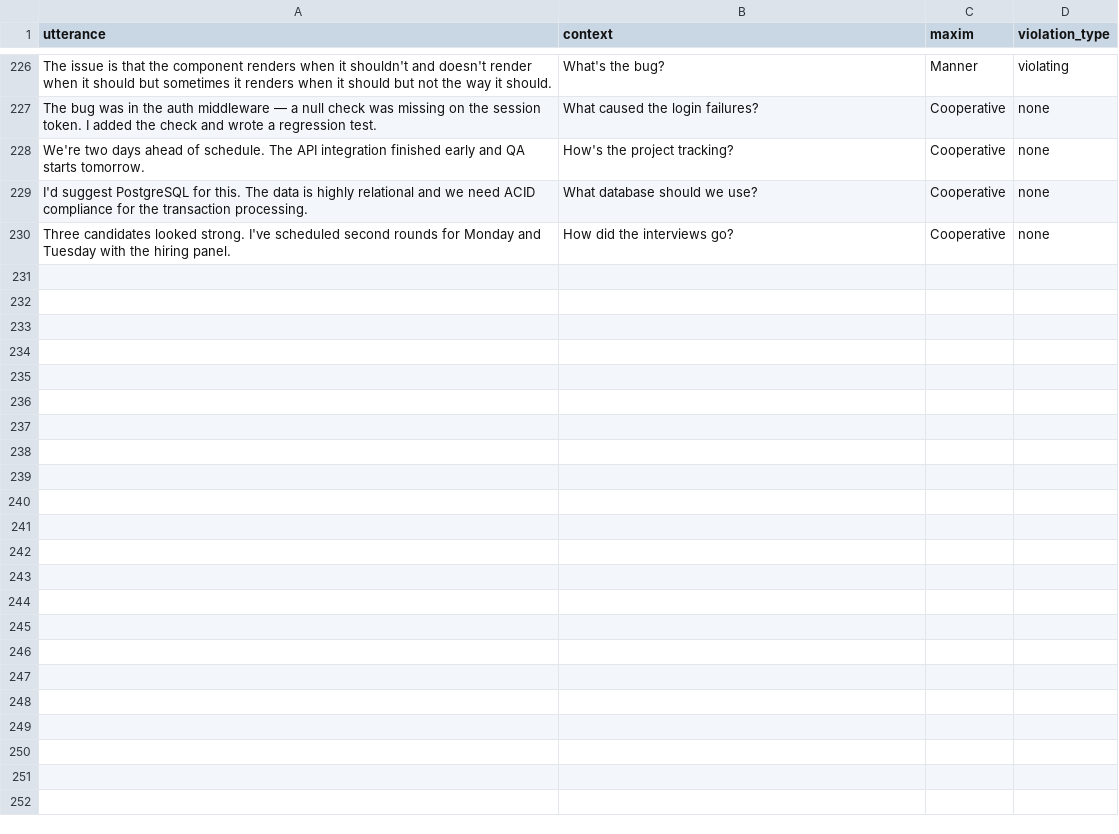
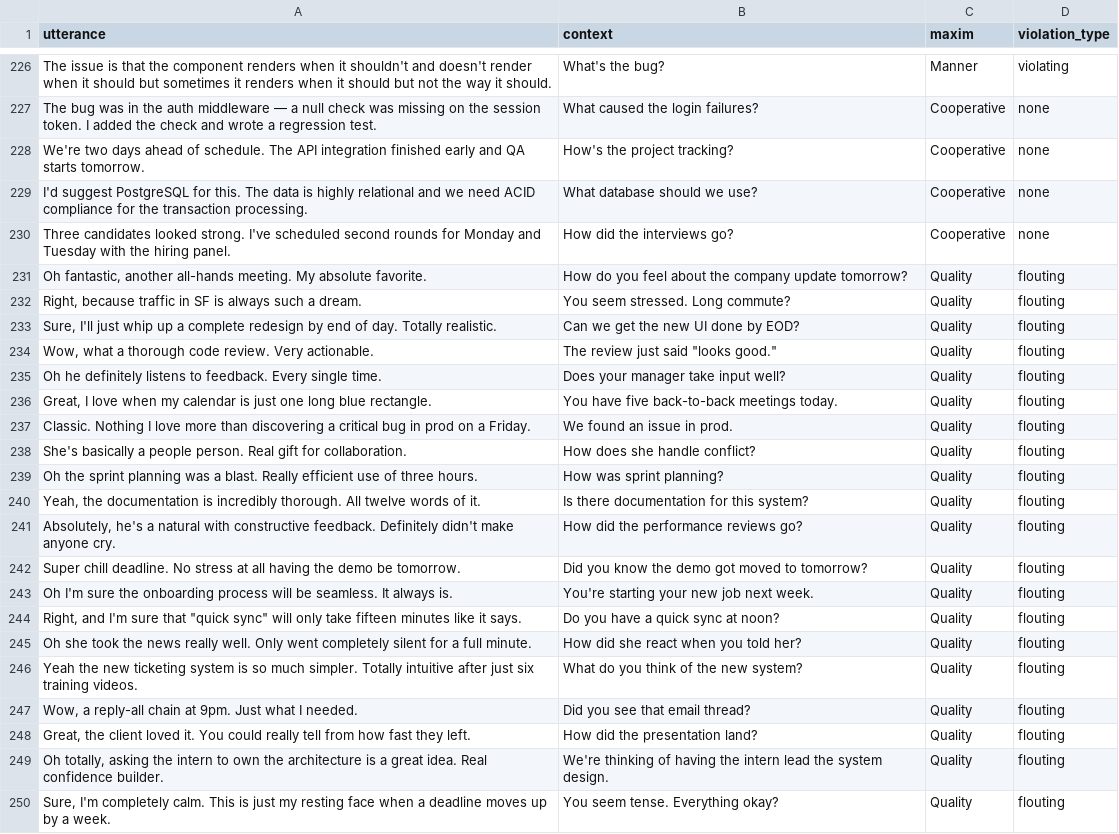
Before and after one commit to taliaduckie/grice-maxim-classifier, a CSV file: data/annotated/corpus.csv, drawn as a sheet; only a part is shown, gaps mark what is left out; the diff names each change by its address in the sheet, - before the commit and + after, or states it on an @@ line.

Commit message:
new weekend quality violations

```diff
--- a/data/annotated/corpus.csv
+++ b/data/annotated/corpus.csv
+row 231: Oh fantastic, another all-hands meeting. My absolute favorite. | How do you feel about the company update tomorrow? | Quality | flouting
+row 232: Right, because traffic in SF is always such a dream. | You seem stressed. Long commute? | Quality | flouting
+row 233: Sure, I'll just whip up a complete redesign by end of day. Totally realistic. | Can we get the new UI done by EOD? | Quality | flouting
+row 234: Wow, what a thorough code review. Very actionable. | The review just said "looks good." | Quality | flouting
+row 235: Oh he definitely listens to feedback. Every single time. | Does your manager take input well? | Quality | flouting
+row 236: Great, I love when my calendar is just one long blue rectangle. | You have five back-to-back meetings today. | Quality | flouting
+row 237: Classic. Nothing I love more than discovering a critical bug in prod on a Friday. | We found an issue in prod. | Quality | flouting
+row 238: She's basically a people person. Real gift for collaboration. | How does she handle conflict? | Quality | flouting
+row 239: Oh the sprint planning was a blast. Really efficient use of three hours. | How was sprint planning? | Quality | flouting
+row 240: Yeah, the documentation is incredibly thorough. All twelve words of it. | Is there documentation for this system? | Quality | flouting
+row 241: Absolutely, he's a natural with constructive feedback. Definitely didn't make anyone cry. | How did the performance reviews go? | Quality | flouting
+row 242: Super chill deadline. No stress at all having the demo be tomorrow. | Did you know the demo got moved to tomorrow? | Quality | flouting
+row 243: Oh I'm sure the onboarding process will be seamless. It always is. | You're starting your new job next week. | Quality | flouting
+row 244: Right, and I'm sure that "quick sync" will only take fifteen minutes like it says. | Do you have a quick sync at noon? | Quality | flouting
+row 245: Oh she took the news really well. Only went completely silent for a full minute. | How did she react when you told her? | Quality | flouting
+row 246: Yeah the new ticketing system is so much simpler. Totally intuitive after just six training videos. | What do you think of the new system? | Quality | flouting
+row 247: Wow, a reply-all chain at 9pm. Just what I needed. | Did you see that email thread? | Quality | flouting
+row 248: Great, the client loved it. You could really tell from how fast they left. | How did the presentation land? | Quality | flouting
+row 249: Oh totally, asking the intern to own the architecture is a great idea. Real confidence builder. | We're thinking of having the intern lead the system design. | Quality | flouting
+row 250: Sure, I'm completely calm. This is just my resting face when a deadline moves up by a week. | You seem tense. Everything okay? | Quality | flouting
```
